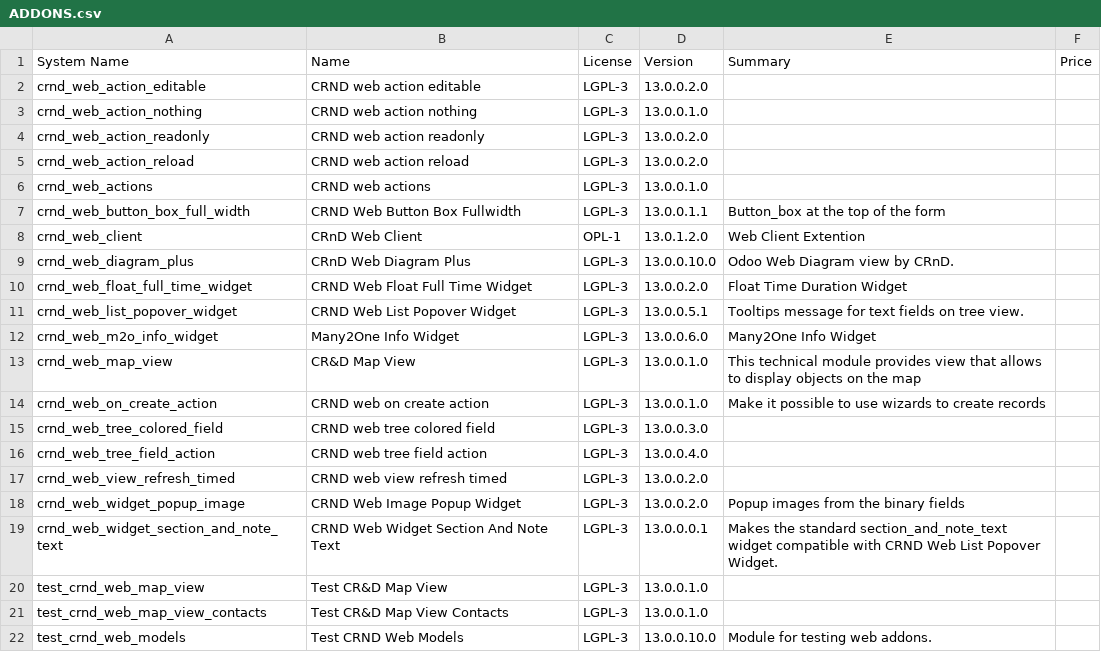
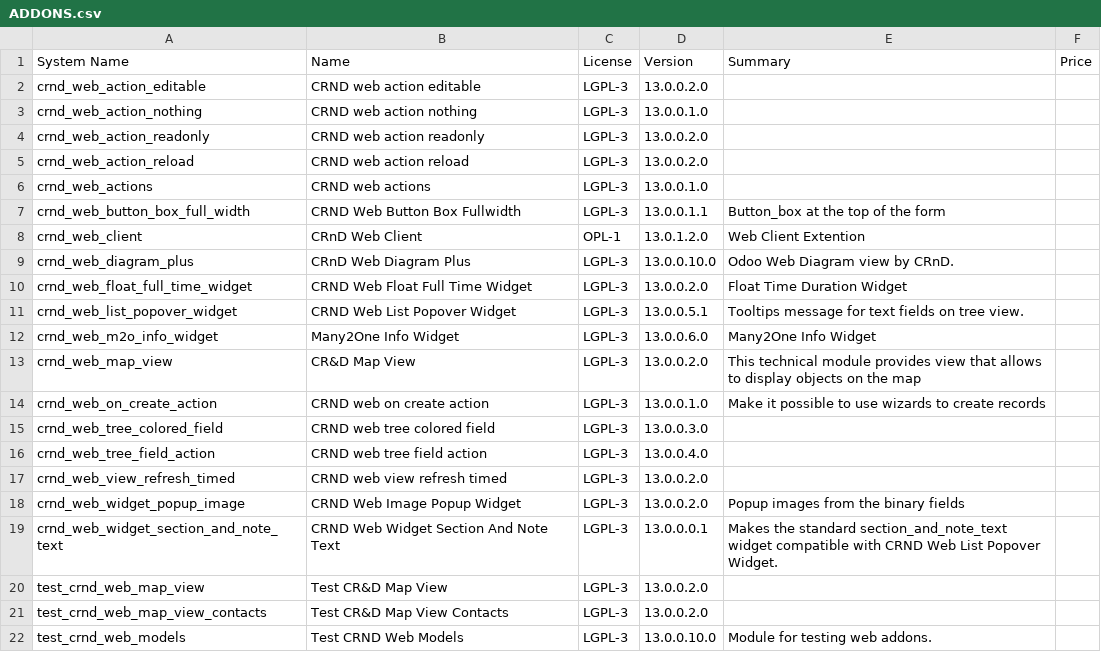
Before and after one commit to crnd-inc/crnd-web, a CSV file: ADDONS.csv, drawn as a sheet.

```diff
--- a/ADDONS.csv
+++ b/ADDONS.csv
@@ -12,3 +12,3 @@
 "crnd_web_m2o_info_widget","Many2One Info Widget","LGPL-3","13.0.0.6.0","Many2One Info Widget","",
-"crnd_web_map_view","CR&D Map View","LGPL-3","13.0.0.1.0","This technical module provides view that allows to display objects on the map","",
+"crnd_web_map_view","CR&D Map View","LGPL-3","13.0.0.2.0","This technical module provides view that allows to display objects on the map","",
 "crnd_web_on_create_action","CRND web on create action","LGPL-3","13.0.0.1.0","Make it possible to use wizards to create records","",
@@ -19,4 +19,4 @@
 "crnd_web_widget_section_and_note_text","CRND Web Widget Section And Note Text","LGPL-3","13.0.0.0.1","Makes the standard section_and_note_text widget compatible with CRND Web List Popover Widget.","",
-"test_crnd_web_map_view","Test CR&D Map View","LGPL-3","13.0.0.1.0","","",
-"test_crnd_web_map_view_contacts","Test CR&D Map View Contacts","LGPL-3","13.0.0.1.0","","",
+"test_crnd_web_map_view","Test CR&D Map View","LGPL-3","13.0.0.2.0","","",
+"test_crnd_web_map_view_contacts","Test CR&D Map View Contacts","LGPL-3","13.0.0.2.0","","",
 "test_crnd_web_models","Test CRND Web Models","LGPL-3","13.0.0.10.0","Module for testing web addons.","",
```
Also changed, not shown: 17 other files.
